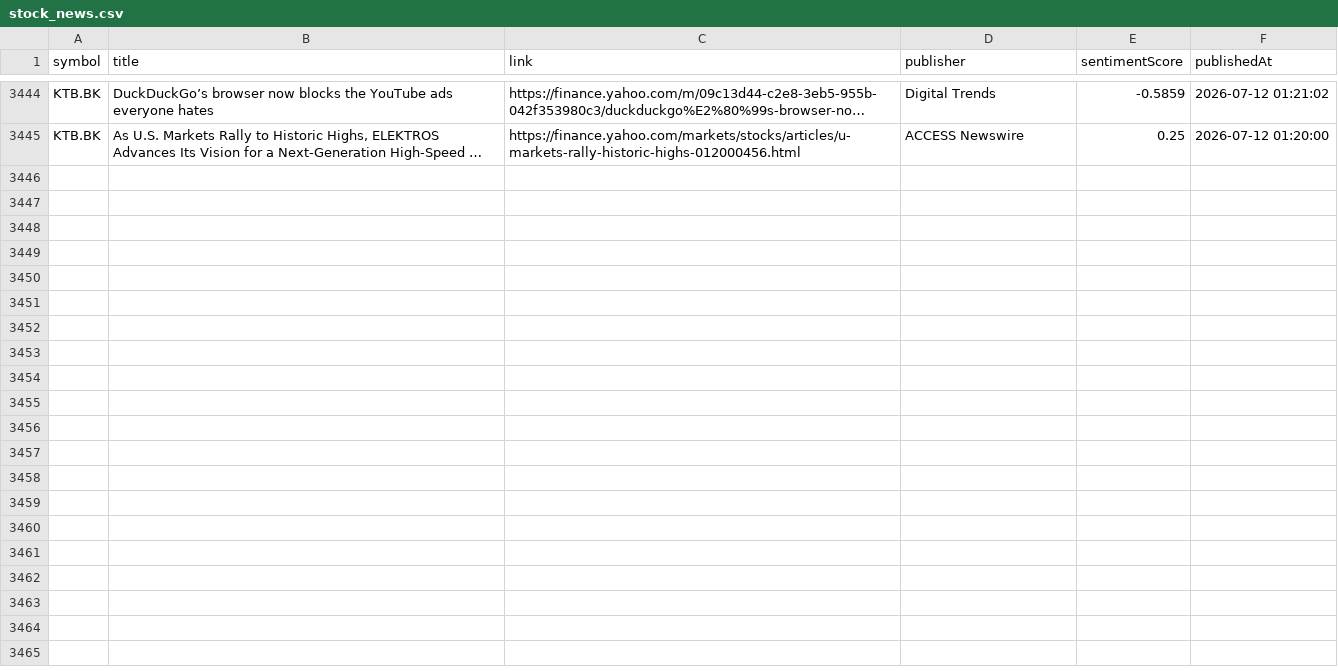
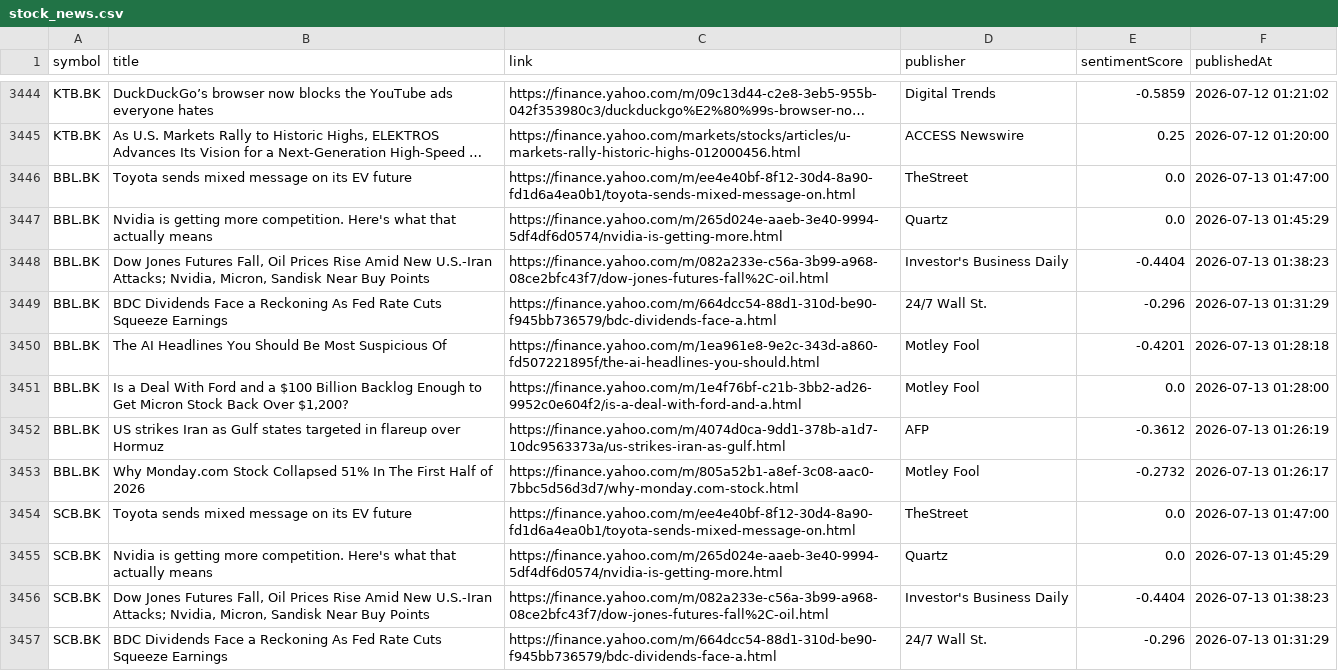
Before and after one commit to Narinthon-B/Finance-market, a CSV file: files/stock_news.csv, drawn as a sheet; only a part is shown, gaps mark what is left out; long unchanged cells end in …; the diff covers the shown part only; the diff names each change by its address in the sheet, - before the commit and + after, or states it on an @@ line.

```diff
--- a/files/stock_news.csv
+++ b/files/stock_news.csv
+row 3446: BBL.BK | Toyota sends mixed message on its EV future | https://finance.yahoo.com/m/ee4e40bf-8f12-30d4-8a90-fd1d6a4ea0b1/toyota-sends-mixed-message-on.html | TheStreet | 0.0 | 2026-07-13 01:47:00
+row 3447: BBL.BK | Nvidia is getting more competition. Here's what that actually means | https://finance.yahoo.com/m/265d024e-aaeb-3e40-9994-5df4df6d0574/nvidia-is-getting-more.html | Quartz | 0.0 | 2026-07-13 01:45:29
+row 3448: BBL.BK | Dow Jones Futures Fall, Oil Prices Rise Amid New U.S.-Iran Attacks; Nvidia, Micron, Sandisk Near Buy Points | https://finance.yahoo.com/m/082a233e-c56a-3b99-a968-08ce2bfc43f7/dow-jones-futures-fall%2C-oil.html | Investor's Business Daily | -0.4404 | 2026-07-13 01:38:23
+row 3449: BBL.BK | BDC Dividends Face a Reckoning As Fed Rate Cuts Squeeze Earnings | https://finance.yahoo.com/m/664dcc54-88d1-310d-be90-f945bb736579/bdc-dividends-face-a.html | 24/7 Wall St. | -0.296 | 2026-07-13 01:31:29
+row 3450: BBL.BK | The AI Headlines You Should Be Most Suspicious Of | https://finance.yahoo.com/m/1ea961e8-9e2c-343d-a860-fd507221895f/the-ai-headlines-you-should.html | Motley Fool | -0.4201 | 2026-07-13 01:28:18
+row 3451: BBL.BK | Is a Deal With Ford and a $100 Billion Backlog Enough to Get Micron Stock Back Over $1,200? | https://finance.yahoo.com/m/1e4f76bf-c21b-3bb2-ad26-9952c0e604f2/is-a-deal-with-ford-and-a.html | Motley Fool | 0.0 | 2026-07-13 01:28:00
+row 3452: BBL.BK | US strikes Iran as Gulf states targeted in flareup over Hormuz | https://finance.yahoo.com/m/4074d0ca-9dd1-378b-a1d7-10dc9563373a/us-strikes-iran-as-gulf.html | AFP | -0.3612 | 2026-07-13 01:26:19
+row 3453: BBL.BK | Why Monday.com Stock Collapsed 51% In The First Half of 2026 | https://finance.yahoo.com/m/805a52b1-a8ef-3c08-aac0-7bbc5d56d3d7/why-monday.com-stock.html | Motley Fool | -0.2732 | 2026-07-13 01:26:17
+row 3454: SCB.BK | Toyota sends mixed message on its EV future | https://finance.yahoo.com/m/ee4e40bf-8f12-30d4-8a90-fd1d6a4ea0b1/toyota-sends-mixed-message-on.html | TheStreet | 0.0 | 2026-07-13 01:47:00
+row 3455: SCB.BK | Nvidia is getting more competition. Here's what that actually means | https://finance.yahoo.com/m/265d024e-aaeb-3e40-9994-5df4df6d0574/nvidia-is-getting-more.html | Quartz | 0.0 | 2026-07-13 01:45:29
+row 3456: SCB.BK | Dow Jones Futures Fall, Oil Prices Rise Amid New U.S.-Iran Attacks; Nvidia, Micron, Sandisk Near Buy Points | https://finance.yahoo.com/m/082a233e-c56a-3b99-a968-08ce2bfc43f7/dow-jones-futures-fall%2C-oil.html | Investor's Business Daily | -0.4404 | 2026-07-13 01:38:23
+row 3457: SCB.BK | BDC Dividends Face a Reckoning As Fed Rate Cuts Squeeze Earnings | https://finance.yahoo.com/m/664dcc54-88d1-310d-be90-f945bb736579/bdc-dividends-face-a.html | 24/7 Wall St. | -0.296 | 2026-07-13 01:31:29
```
Also changed, not shown: 12 added rows elsewhere in this file.
